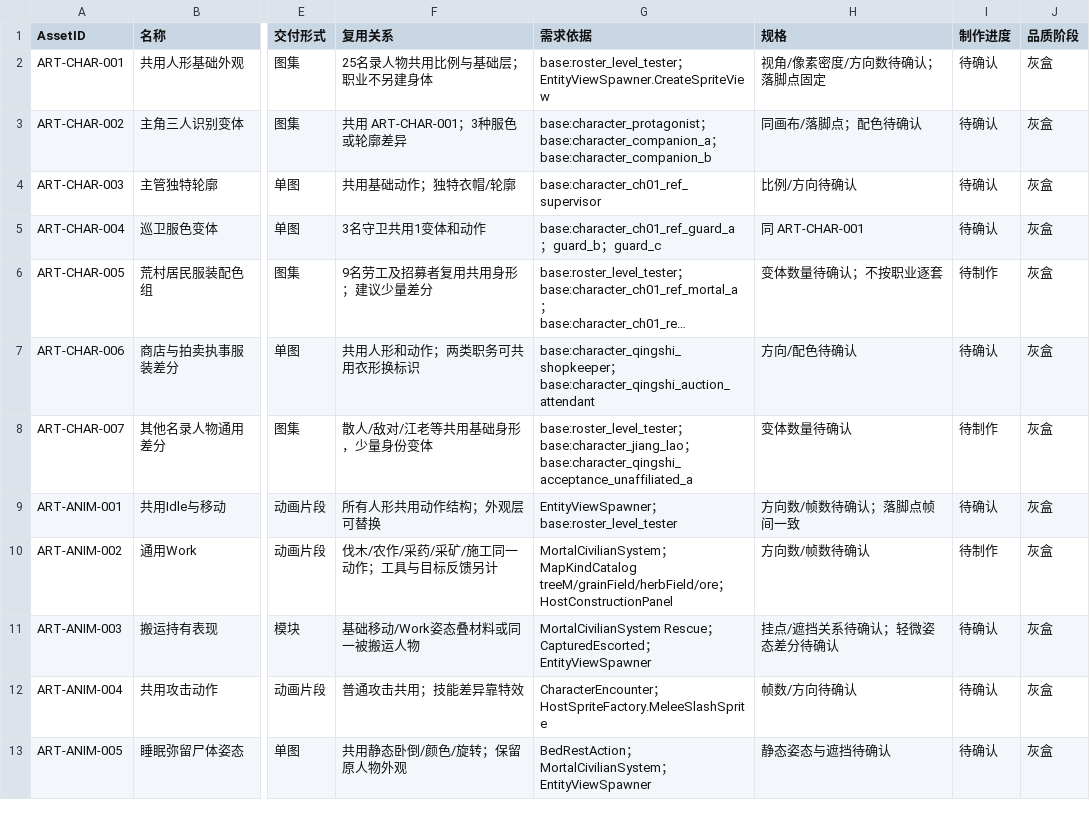
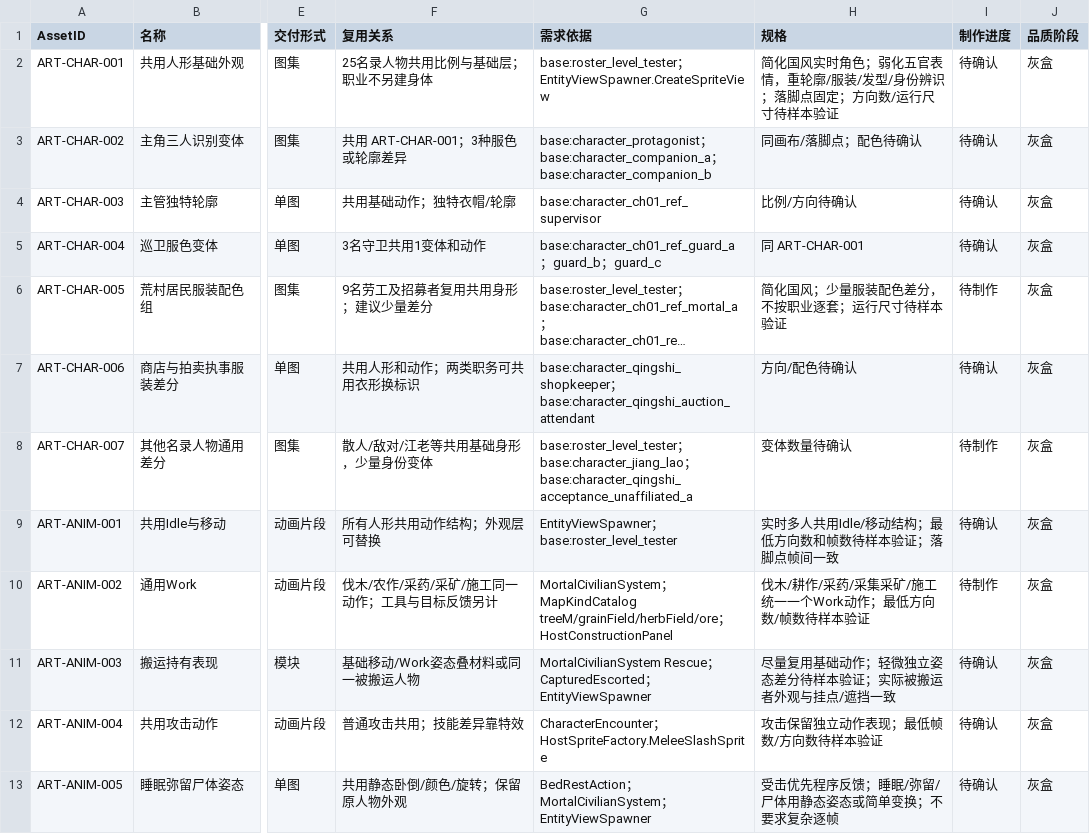
Before and after one commit to Siyuan-Yu/ProjectCultiva, a TSV file: docs/40-process/273-current-art-asset-register.tsv, drawn as a sheet; only a part is shown, gaps mark what is left out; long unchanged cells end in …; the diff covers the shown part only; the diff names each change by its address in the sheet, - before the commit and + after, or states it on an @@ line.

```diff
--- a/docs/40-process/273-current-art-asset-register.tsv
+++ b/docs/40-process/273-current-art-asset-register.tsv
-H2 (规格): 视角/像素密度/方向数待确认；落脚点固定
+H2 (规格): 简化国风实时角色；弱化五官表情，重轮廓/服装/发型/身份辨识；落脚点固定；方向数/运行尺寸待样本验证
-H6 (规格): 变体数量待确认；不按职业逐套
+H6 (规格): 简化国风；少量服装配色差分，不按职业逐套；运行尺寸待样本验证
-H9 (规格): 方向数/帧数待确认；落脚点帧间一致
+H9 (规格): 实时多人共用Idle/移动结构；最低方向数和帧数待样本验证；落脚点帧间一致
-H10 (规格): 方向数/帧数待确认
+H10 (规格): 伐木/耕作/采药/采集采矿/施工统一一个Work动作；最低方向数/帧数待样本验证
-H11 (规格): 挂点/遮挡关系待确认；轻微姿态差分待确认
+H11 (规格): 尽量复用基础动作；轻微独立姿态差分待样本验证；实际被搬运者外观与挂点/遮挡一致
-H12 (规格): 帧数/方向待确认
+H12 (规格): 攻击保留独立动作表现；最低帧数/方向数待样本验证
-H13 (规格): 静态姿态与遮挡待确认
+H13 (规格): 受击优先程序反馈；睡眠/弥留/尸体用静态姿态或简单变换；不要求复杂逐帧
```
Also changed, not shown: 12 edited cells elsewhere in this file, 5 other files.
